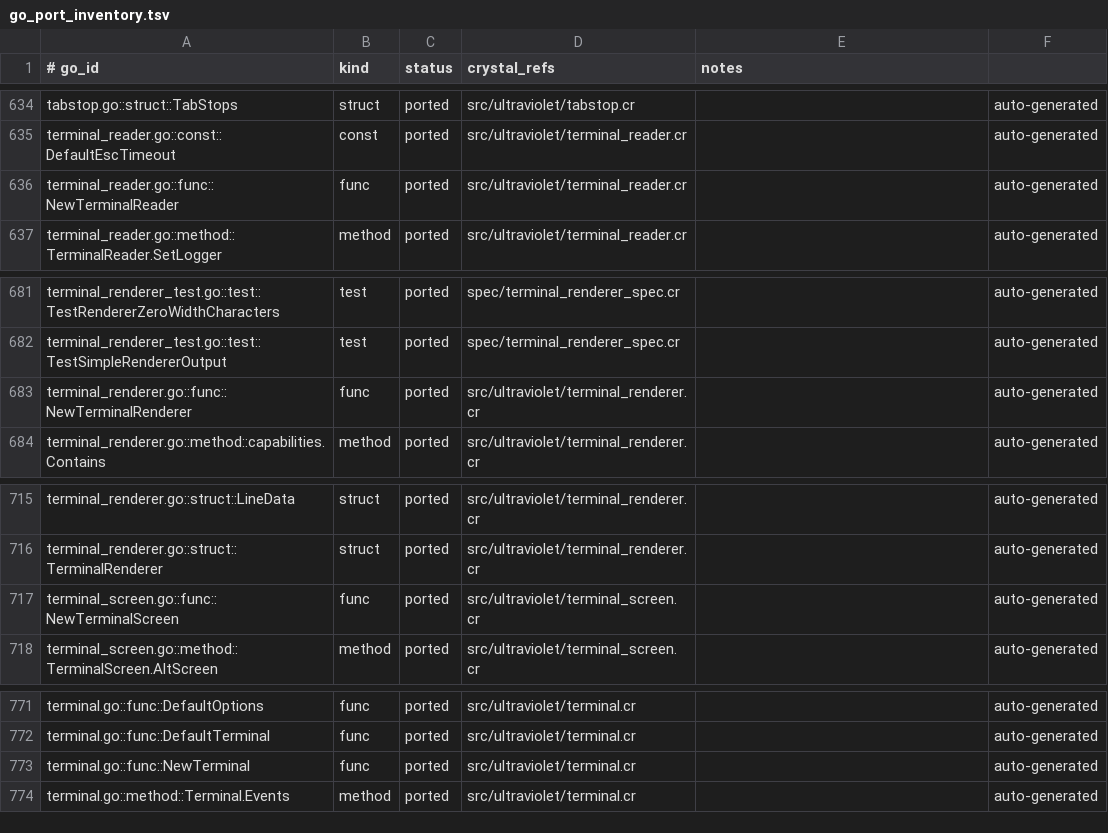
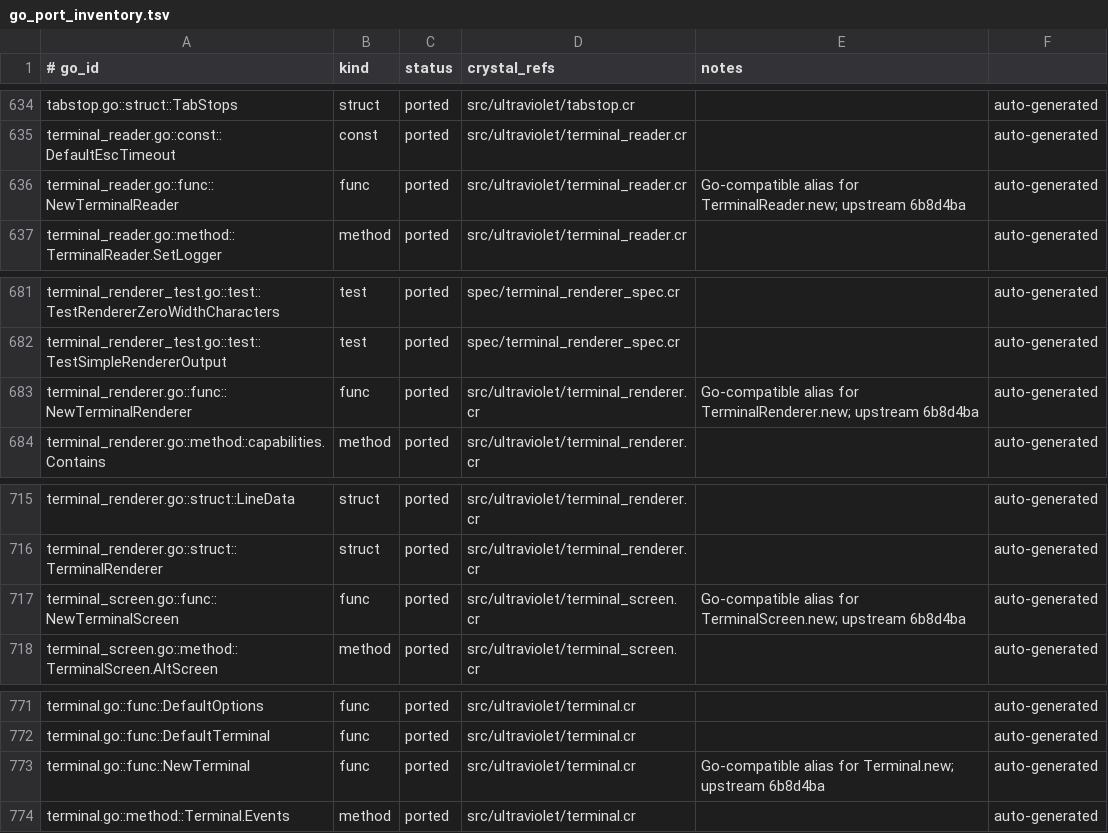
Before and after one commit to dsisnero/ultraviolet, a TSV file: plans/inventory/go_port_inventory.tsv, drawn as a sheet; only a part is shown, gaps mark what is left out; the diff covers the shown part only.

Commit message:
port: add Go-compatible constructor aliases
- add constructor aliases for styled strings, lines, buffers, consoles,\n  tab stops, terminals, readers, renderers, and screens\n- add style_diff alias\n- cover the aliases with a compatibility spec\n\nUpstream: charmbracelet/ultraviolet 6b8d4ba\nGates: make lint; make test (390 examples); make format-check

```diff
--- a/plans/inventory/go_port_inventory.tsv
+++ b/plans/inventory/go_port_inventory.tsv
@@ -635,3 +635,3 @@ tabstop.go::struct::TabStops	struct	ported	src/ultraviolet/tabstop.cr		auto-gene
 terminal_reader.go::const::DefaultEscTimeout	const	ported	src/ultraviolet/terminal_reader.cr		auto-generated
-terminal_reader.go::func::NewTerminalReader	func	ported	src/ultraviolet/terminal_reader.cr		auto-generated
+terminal_reader.go::func::NewTerminalReader	func	ported	src/ultraviolet/terminal_reader.cr	Go-compatible alias for TerminalReader.new; upstream 6b8d4ba	auto-generated
 terminal_reader.go::method::TerminalReader.SetLogger	method	ported	src/ultraviolet/terminal_reader.cr		auto-generated
@@ -682,3 +682,3 @@ terminal_renderer_test.go::test::TestRendererZeroWidthCharacters	test	ported	spe
 terminal_renderer_test.go::test::TestSimpleRendererOutput	test	ported	spec/terminal_renderer_spec.cr		auto-generated
-terminal_renderer.go::func::NewTerminalRenderer	func	ported	src/ultraviolet/terminal_renderer.cr		auto-generated
+terminal_renderer.go::func::NewTerminalRenderer	func	ported	src/ultraviolet/terminal_renderer.cr	Go-compatible alias for TerminalRenderer.new; upstream 6b8d4ba	auto-generated
 terminal_renderer.go::method::capabilities.Contains	method	ported	src/ultraviolet/terminal_renderer.cr		auto-generated
@@ -716,3 +716,3 @@ terminal_renderer.go::struct::LineData	struct	ported	src/ultraviolet/terminal_re
 terminal_renderer.go::struct::TerminalRenderer	struct	ported	src/ultraviolet/terminal_renderer.cr		auto-generated
-terminal_screen.go::func::NewTerminalScreen	func	ported	src/ultraviolet/terminal_screen.cr		auto-generated
+terminal_screen.go::func::NewTerminalScreen	func	ported	src/ultraviolet/terminal_screen.cr	Go-compatible alias for TerminalScreen.new; upstream 6b8d4ba	auto-generated
 terminal_screen.go::method::TerminalScreen.AltScreen	method	ported	src/ultraviolet/terminal_screen.cr		auto-generated
@@ -772,3 +772,3 @@ terminal.go::func::DefaultOptions	func	ported	src/ultraviolet/terminal.cr		auto-
 terminal.go::func::DefaultTerminal	func	ported	src/ultraviolet/terminal.cr		auto-generated
-terminal.go::func::NewTerminal	func	ported	src/ultraviolet/terminal.cr		auto-generated
+terminal.go::func::NewTerminal	func	ported	src/ultraviolet/terminal.cr	Go-compatible alias for Terminal.new; upstream 6b8d4ba	auto-generated
 terminal.go::method::Terminal.Events	method	ported	src/ultraviolet/terminal.cr		auto-generated
```
Also changed, not shown: 8 edited cells elsewhere in this file, 12 other files.
